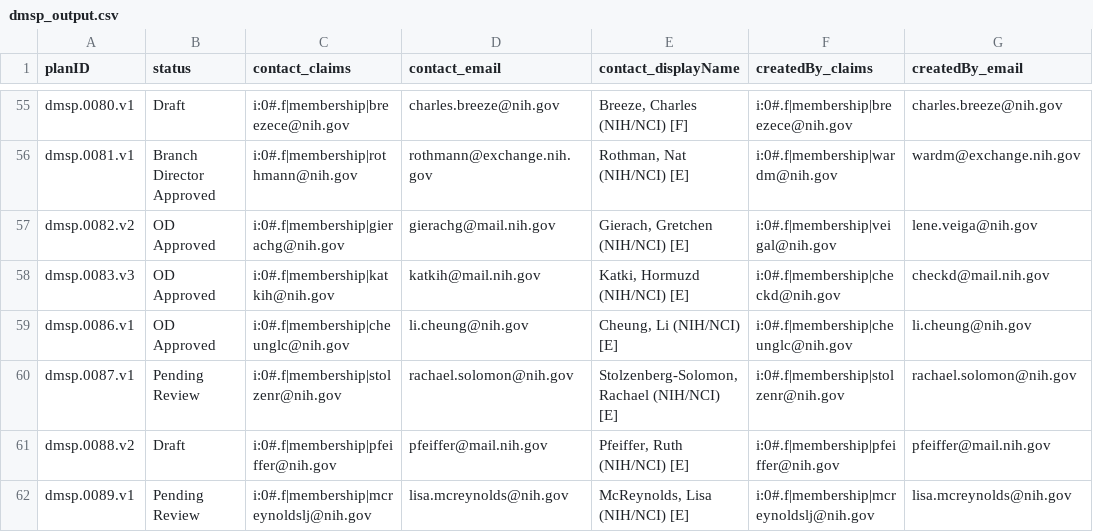
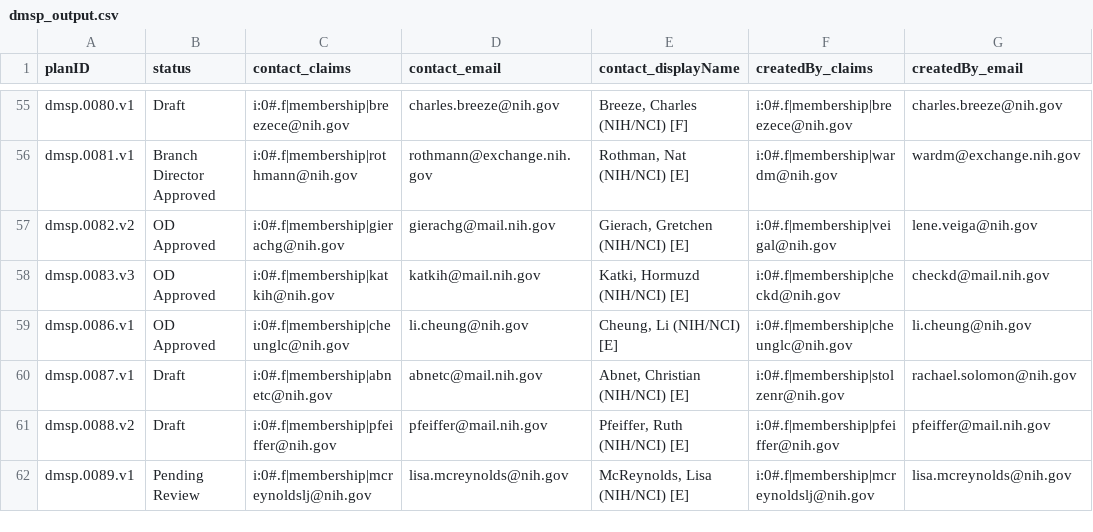
Before and after one commit to episphere/dataplatform, a CSV file: imports/dmsp_output.csv, drawn as a sheet; only a part is shown, gaps mark what is left out; the diff names each change by its address in the sheet, - before the commit and + after, or states it on an @@ line.

Commit message:
Update dmsp_output.csv

```diff
--- a/imports/dmsp_output.csv
+++ b/imports/dmsp_output.csv
-B60 (status): Pending Review
+B60 (status): Draft
-C60 (contact_claims): i:0#.f|membership|stolzenr@nih.gov
+C60 (contact_claims): i:0#.f|membership|abnetc@nih.gov
-D60 (contact_email): rachael.solomon@nih.gov
+D60 (contact_email): abnetc@mail.nih.gov
-E60 (contact_displayName): Stolzenberg-Solomon, Rachael (NIH/NCI) [E]
+E60 (contact_displayName): Abnet, Christian (NIH/NCI) [E]
```
